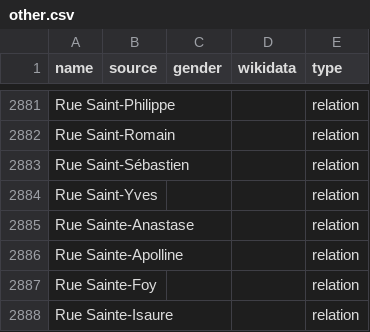
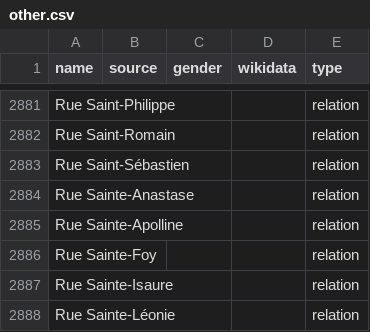
Before and after one commit to EqualStreetNames/equalstreetnames-paris, a CSV file: data/other.csv, drawn as a sheet; only a part is shown, gaps mark what is left out; the shorter side is filled out with more unchanged rows; the diff names each change by its address in the sheet, - before the commit and + after, or states it on an @@ line.

```diff
--- a/data/other.csv
+++ b/data/other.csv
-row 2884: Rue Saint-Yves |  |  |  | relation
```
Also changed, not shown: data/gender.csv, 3 other files.
